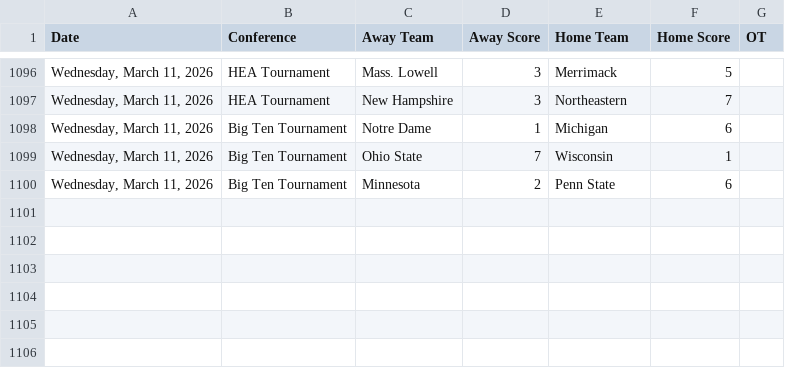
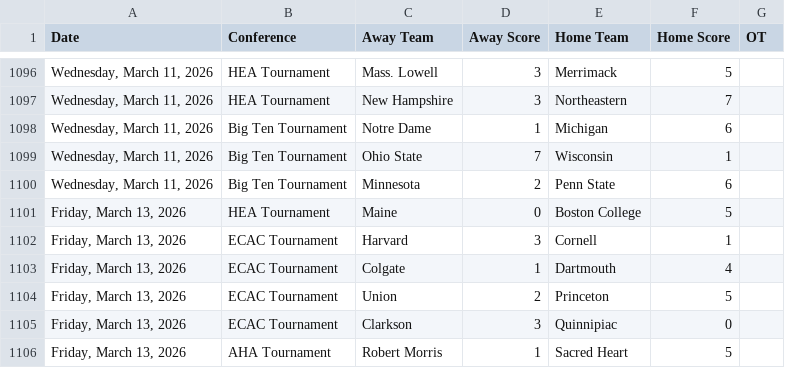
Before and after one commit to MasonLRoach/sports-elo-rankings, a CSV file: data/games.csv, drawn as a sheet; only a part is shown, gaps mark what is left out; the diff names each change by its address in the sheet, - before the commit and + after, or states it on an @@ line.

```diff
--- a/data/games.csv
+++ b/data/games.csv
+row 1101: Friday, March 13, 2026 | HEA Tournament | Maine | 0 | Boston College | 5
+row 1102: Friday, March 13, 2026 | ECAC Tournament | Harvard | 3 | Cornell | 1
+row 1103: Friday, March 13, 2026 | ECAC Tournament | Colgate | 1 | Dartmouth | 4
+row 1104: Friday, March 13, 2026 | ECAC Tournament | Union | 2 | Princeton | 5
+row 1105: Friday, March 13, 2026 | ECAC Tournament | Clarkson | 3 | Quinnipiac | 0
+row 1106: Friday, March 13, 2026 | AHA Tournament | Robert Morris | 1 | Sacred Heart | 5
```
Also changed, not shown: 2 other files.
